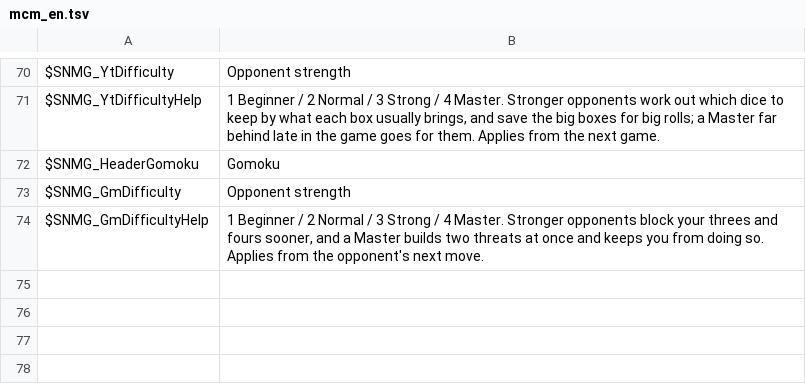
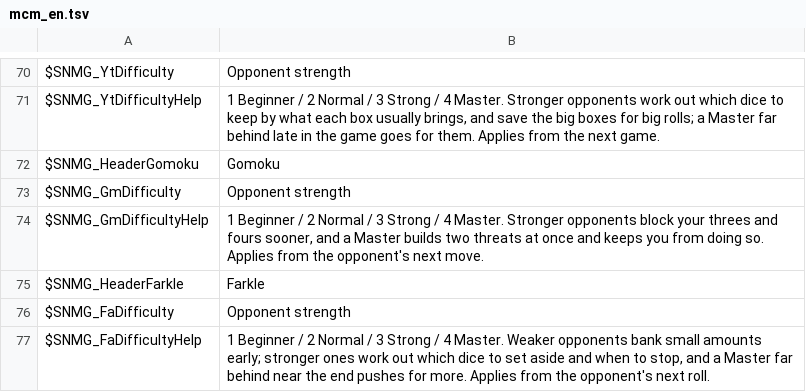
Before and after one commit to nightlantern-mods/skyrimnet_MiniGame, a TSV file: translations/mcm_en.tsv, drawn as a sheet; only a part is shown, gaps mark what is left out.

```diff
--- a/translations/mcm_en.tsv
+++ b/translations/mcm_en.tsv
@@ -74 +74,4 @@ $SNMG_GmDifficulty	Opponent strength
 $SNMG_GmDifficultyHelp	1 Beginner / 2 Normal / 3 Strong / 4 Master. Stronger opponents block your threes and fours sooner, and a Master builds two threats at once and keeps you from doing so. Applies from the opponent's next move.
+$SNMG_HeaderFarkle	Farkle
+$SNMG_FaDifficulty	Opponent strength
+$SNMG_FaDifficultyHelp	1 Beginner / 2 Normal / 3 Strong / 4 Master. Weaker opponents bank small amounts early; stronger ones work out which dice to set aside and when to stop, and a Master far behind near the end pushes for more. Applies from the opponent's next roll.
```
Also changed, not shown: translations/de/mcm_de.tsv, translations/ja/mcm_ja.tsv, 16 other files.
